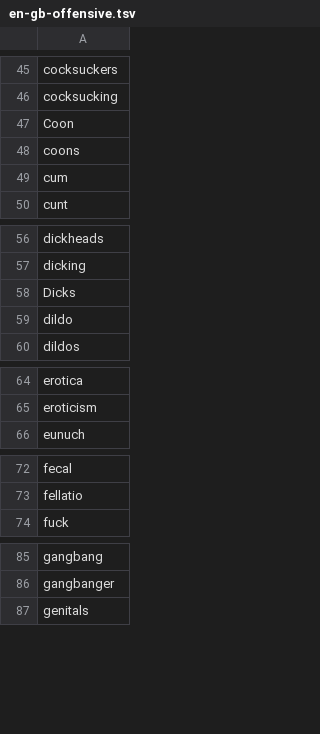
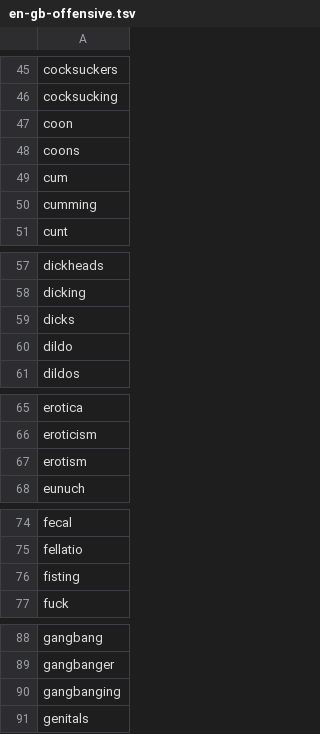
Before and after one commit to TaiKeid/steam-frame-full-keyboard, a TSV file: swipe/lexicons/en-gb-offensive.tsv, drawn as a sheet; only a part is shown, gaps mark what is left out; the diff covers the shown part only.

Commit message:
Fold English sentence-start capitals before the subtitle blend (R390)
Swipe typing and typing suggestions in English typed "He", "No" and "So"
(American) and "How" and "Our" (British) in mid-sentence. Sentence starts
put the capital a few steps above the lowercase word in the written lists,
the subtitle lists are lowercase, and the blend raised whichever case
variant was listed higher, so the subtitle count for "no" lifted "No".
The runtime offers one spelling per word, the commonest.

The builder's new --fold-written-capitals N folds, before the blend, a
capitalized word at most N steps above its lowercase word, so the subtitle
count raises the lowercase word. Names far above their lowercase word
(John 147, john 58) keep the raise. The option is off by default; the
other lists' recipes are unchanged.

Both English lists are rebuilt from their pinned sources with N = 26, the
smallest cut that folds British "Our" (26 steps) and American "He's" (21).
Without the option the same two steps reproduce the old lists byte for
byte, and the blend's offset stays +2, so the diff holds only the folded
pairs and the words that come in at the end of the list. The offensive
lists are rebuilt from the new lists: five words changed spelling, and
four British words new to the list are held back too.

```diff
--- a/swipe/lexicons/en-gb-offensive.tsv
+++ b/swipe/lexicons/en-gb-offensive.tsv
@@ -46,5 +46,6 @@ cocksuckers
 cocksucking
-Coon
+coon
 coons
 cum
+cumming
 cunt
@@ -57,3 +58,3 @@ dickheads
 dicking
-Dicks
+dicks
 dildo
@@ -65,2 +66,3 @@ erotica
 eroticism
+erotism
 eunuch
@@ -73,2 +75,3 @@ fecal
 fellatio
+fisting
 fuck
@@ -86,2 +89,3 @@ gangbang
 gangbanger
+gangbanging
 genitals
```
Also changed, not shown: 2 edited cells elsewhere in this file, swipe/lexicons/en-us-offensive.tsv, 8 other files.
